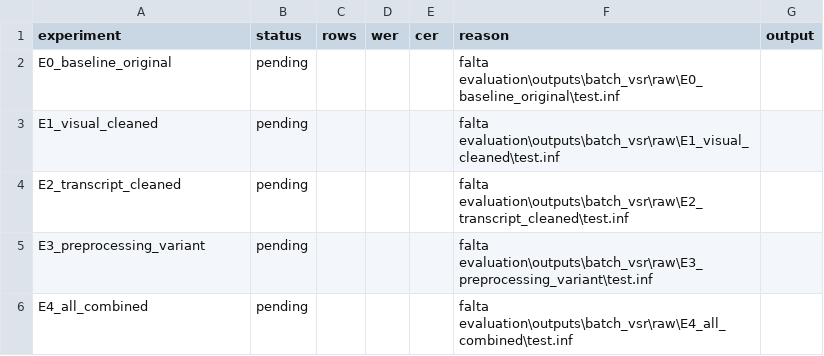
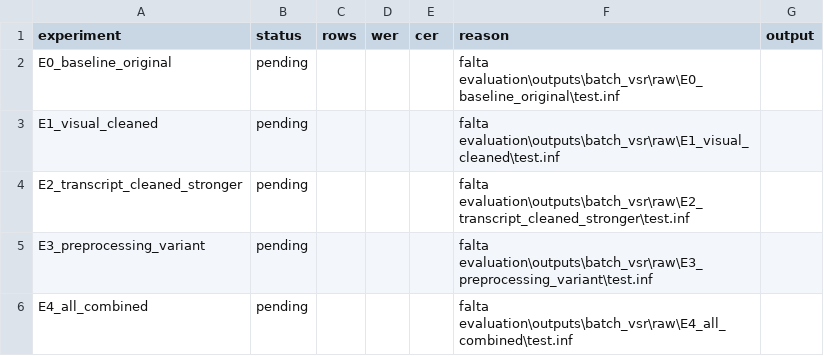
Before and after one commit to mateobramer/labios-argentos, a CSV file: evaluation/outputs/batch_vsr/results/summary.csv, drawn as a sheet.

Commit message:
Improve batch VSR prep review

```diff
--- a/evaluation/outputs/batch_vsr/results/summary.csv
+++ b/evaluation/outputs/batch_vsr/results/summary.csv
@@ -3,3 +3,3 @@ E0_baseline_original,pending,,,,falta evaluation\outputs\batch_vsr\raw\E0_baseli
 E1_visual_cleaned,pending,,,,falta evaluation\outputs\batch_vsr\raw\E1_visual_cleaned\test.inf,
-E2_transcript_cleaned,pending,,,,falta evaluation\outputs\batch_vsr\raw\E2_transcript_cleaned\test.inf,
+E2_transcript_cleaned_stronger,pending,,,,falta evaluation\outputs\batch_vsr\raw\E2_transcript_cleaned_stronger\test.inf,
 E3_preprocessing_variant,pending,,,,falta evaluation\outputs\batch_vsr\raw\E3_preprocessing_variant\test.inf,
```
Also changed, not shown: 28 other files.
